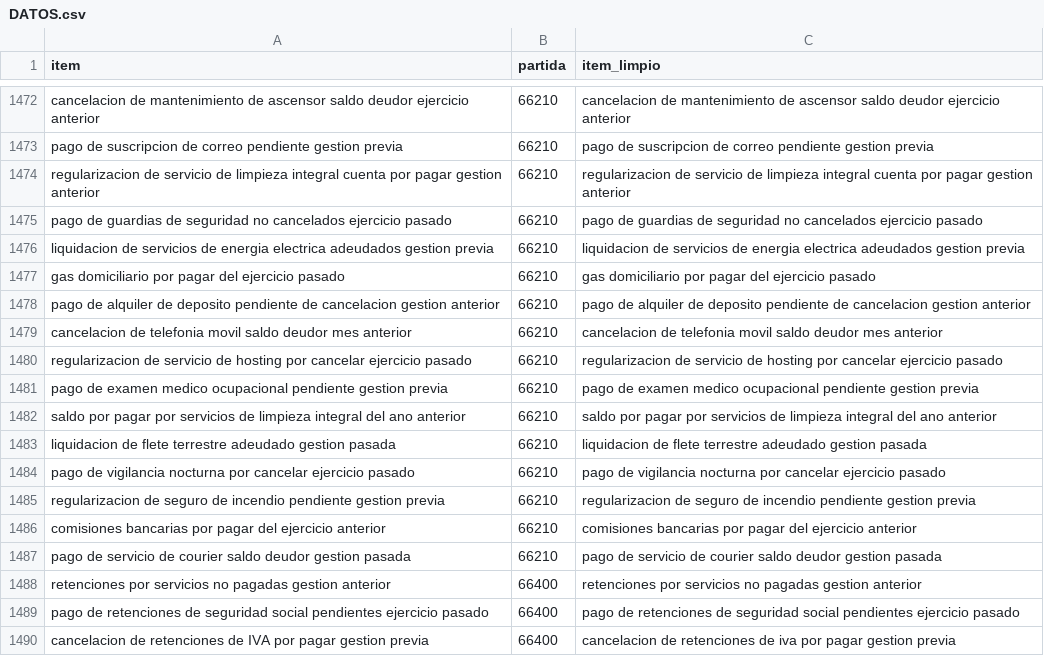
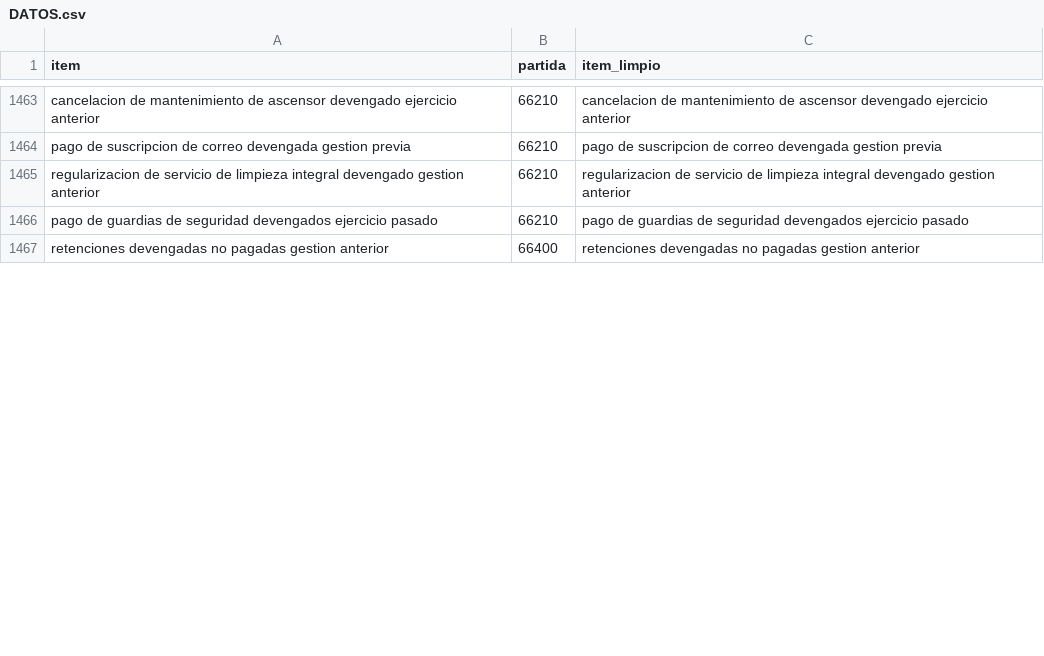
Before and after one commit to alearando-ucb/modulo18_proyecto_final, a CSV file: data/clean/DATOS.csv, drawn as a sheet; only a part is shown, gaps mark what is left out; removed rows and columns are numbered as before the commit, all else as after; the diff covers the shown part only; the diff names each change by its address in the sheet, - before the commit and + after, or states it on an @@ line.

```diff
--- a/data/clean/DATOS.csv
+++ b/data/clean/DATOS.csv
-A1463 (item): …de ascensor saldo deudor ejercicio anterior
+A1463 (item): …de ascensor devengado ejercicio anterior
-C1463 (item_limpio): …de ascensor saldo deudor ejercicio anterior
+C1463 (item_limpio): …de ascensor devengado ejercicio anterior
-A1464 (item): …de correo pendiente gestion previa
+A1464 (item): …de correo devengada gestion previa
-C1464 (item_limpio): …de correo pendiente gestion previa
+C1464 (item_limpio): …de correo devengada gestion previa
-A1465 (item): …limpieza integral cuenta por pagar gestion anterior
+A1465 (item): …limpieza integral devengado gestion anterior
-C1465 (item_limpio): …limpieza integral cuenta por pagar gestion anterior
+C1465 (item_limpio): …limpieza integral devengado gestion anterior
-A1466 (item): …de seguridad no cancelados ejercicio pasado
+A1466 (item): …de seguridad devengados ejercicio pasado
-C1466 (item_limpio): …de seguridad no cancelados ejercicio pasado
+C1466 (item_limpio): …de seguridad devengados ejercicio pasado
-row 1476: liquidacion de servicios de energia electrica adeudados gestion previa | 66210 | liquidacion de servicios de energia electrica adeudados gestion previa
-row 1477: gas domiciliario por pagar del ejercicio pasado | 66210 | gas domiciliario por pagar del ejercicio pasado
-row 1478: pago de alquiler de deposito pendiente de cancelacion gestion anterior | 66210 | pago de alquiler de deposito pendiente de cancelacion gestion anterior
-row 1479: cancelacion de telefonia movil saldo deudor mes anterior | 66210 | cancelacion de telefonia movil saldo deudor mes anterior
-row 1480: regularizacion de servicio de hosting por cancelar ejercicio pasado | 66210 | regularizacion de servicio de hosting por cancelar ejercicio pasado
-row 1481: pago de examen medico ocupacional pendiente gestion previa | 66210 | pago de examen medico ocupacional pendiente gestion previa
-row 1482: saldo por pagar por servicios de limpieza integral del ano anterior | 66210 | saldo por pagar por servicios de limpieza integral del ano anterior
-row 1483: liquidacion de flete terrestre adeudado gestion pasada | 66210 | liquidacion de flete terrestre adeudado gestion pasada
-row 1484: pago de vigilancia nocturna por cancelar ejercicio pasado | 66210 | pago de vigilancia nocturna por cancelar ejercicio pasado
-row 1485: regularizacion de seguro de incendio pendiente gestion previa | 66210 | regularizacion de seguro de incendio pendiente gestion previa
-row 1486: comisiones bancarias por pagar del ejercicio anterior | 66210 | comisiones bancarias por pagar del ejercicio anterior
-row 1487: pago de servicio de courier saldo deudor gestion pasada | 66210 | pago de servicio de courier saldo deudor gestion pasada
-A1467 (item): retenciones por servicios no pagadas…
+A1467 (item): retenciones devengadas no pagadas…
-C1467 (item_limpio): retenciones por servicios no pagadas…
+C1467 (item_limpio): retenciones devengadas no pagadas…
-row 1489: pago de retenciones de seguridad social pendientes ejercicio pasado | 66400 | pago de retenciones de seguridad social pendientes ejercicio pasado
-row 1490: cancelacion de retenciones de IVA por pagar gestion previa | 66400 | cancelacion de retenciones de iva por pagar gestion previa
```
Also changed, not shown: 13 removed rows and 30 edited cells elsewhere in this file, data/raw/DATOS SINTETICOS.csv, 1 other file.
